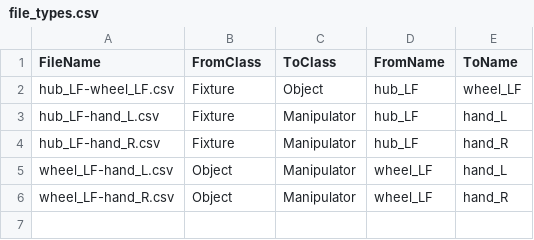
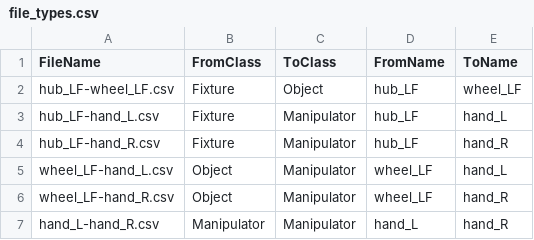
Before and after one commit to Peaches491/action-segmentation, a CSV file: data/mount_tire/file_types.csv, drawn as a sheet; the diff names each change by its address in the sheet, - before the commit and + after, or states it on an @@ line.

```diff
--- a/data/mount_tire/file_types.csv
+++ b/data/mount_tire/file_types.csv
+row 7: hand_L-hand_R.csv | Manipulator | Manipulator | hand_L | hand_R
```
Also changed, not shown: data/mount_tire/hub_LF-hand_L.csv, data/mount_tire/hub_LF-hand_R.csv, 6 other files.
